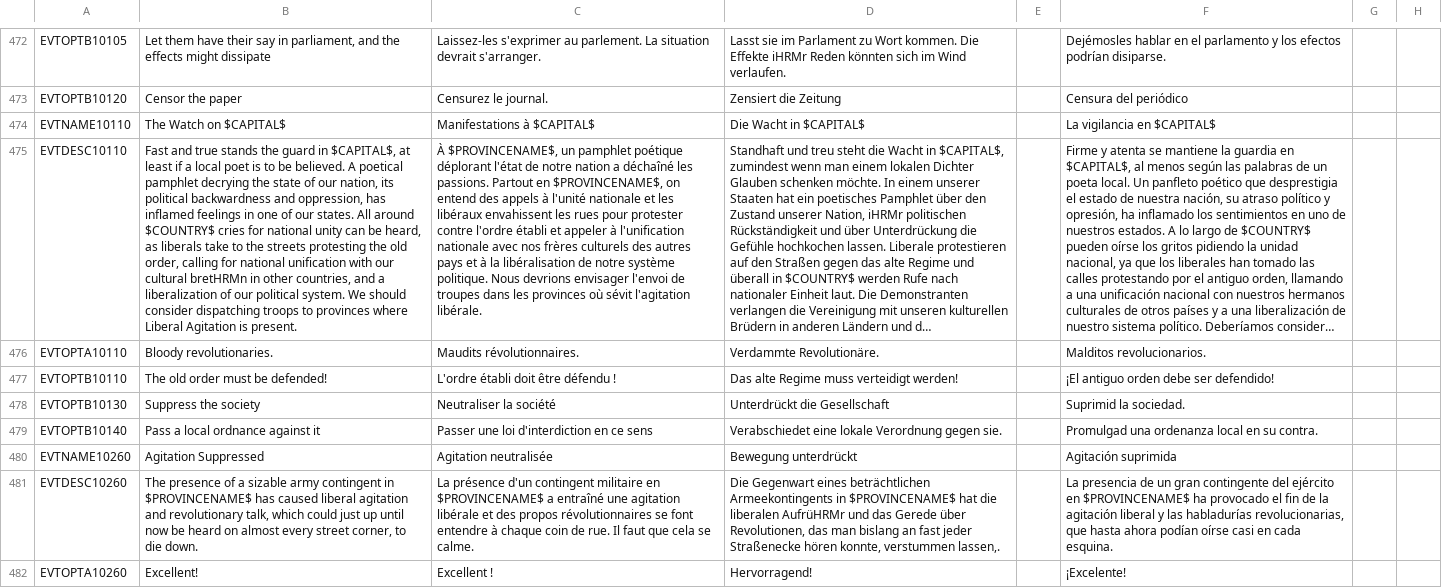
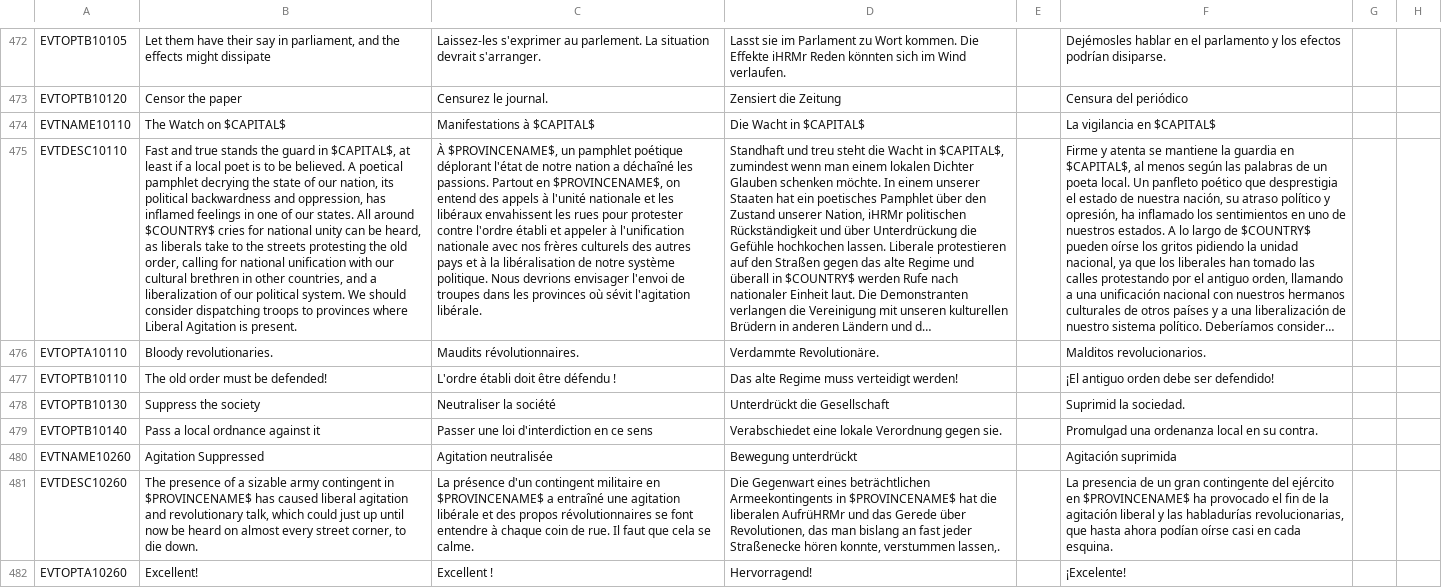
Before and after one commit to GitCondor/TheAgeOfAscension, a CSV file: TheAgeOfAscension 0.4/localisation/newtext.csv, drawn as a sheet; only a part is shown, gaps mark what is left out; long unchanged cells end in …; the diff covers the shown part only; the diff names each change by its address in the sheet, - before the commit and + after, or states it on an @@ line.

```diff
--- a/TheAgeOfAscension 0.4/localisation/newtext.csv
+++ b/TheAgeOfAscension 0.4/localisation/newtext.csv
-B475: …our cultural bretHRMn in other…
+B475: …our cultural brethren in other…
```
Also changed, not shown: 1 edited cell elsewhere in this file, TheAgeOfAscension 0.4/localisation/beta1.csv, TheAgeOfAscension 0.4/localisation/beta2.csv, 1 other file.
